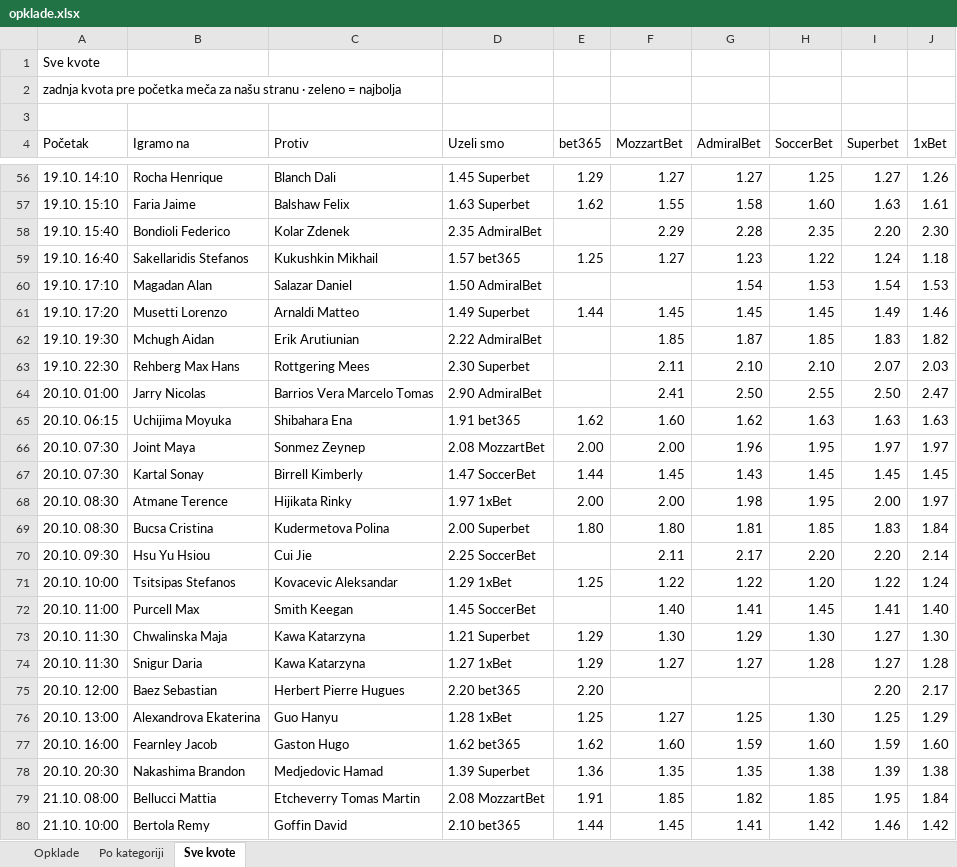
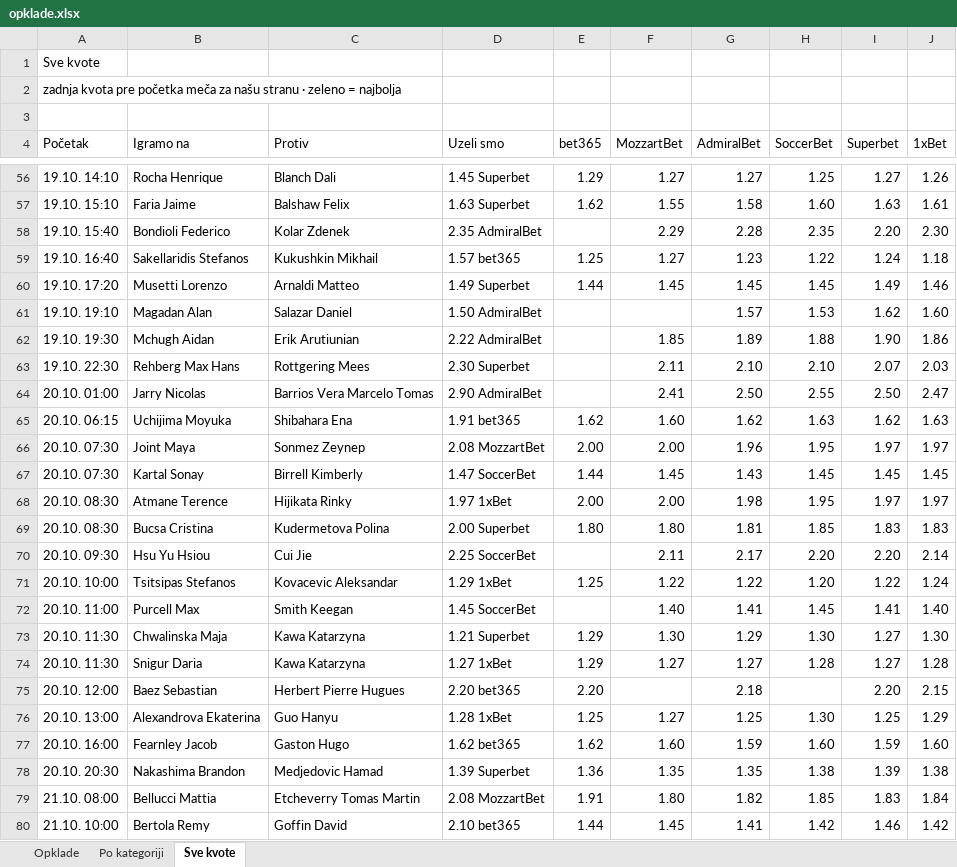
Before and after one commit to andreja69420/pantasocial, an Excel workbook: research/tennis-ml/paper/opklade.xlsx, sheet Sve kvote, drawn as a sheet; only a part is shown, gaps mark what is left out; values as stored, in another font and other column widths than the file's, no cell formats; removed rows and columns are numbered as before the commit, all else as after; the diff names each change by its address in the sheet, - before the commit and + after, or states it on an @@ line.

```diff
--- a/research/tennis-ml/paper/opklade.xlsx (sheet Sve kvote)
+++ b/research/tennis-ml/paper/opklade.xlsx (sheet Sve kvote)
-row 60: 19.10. 17:10 | Magadan Alan | Salazar Daniel | 1.50 AdmiralBet |  |  | 1.54 | 1.53 | 1.54 | 1.53
+row 61: 19.10. 19:10 | Magadan Alan | Salazar Daniel | 1.50 AdmiralBet |  |  | 1.57 | 1.53 | 1.62 | 1.60
-G62 (AdmiralBet): 1.87
+G62 (AdmiralBet): 1.89
-H62 (SoccerBet): 1.85
+H62 (SoccerBet): 1.88
-I62 (Superbet): 1.83
+I62 (Superbet): 1.90
-J62 (1xBet): 1.82
+J62 (1xBet): 1.86
-I65 (Superbet): 1.63
+I65 (Superbet): 1.62
-I68 (Superbet): 2.00
+I68 (Superbet): 1.97
-J69 (1xBet): 1.84
+J69 (1xBet): 1.83
-G75 (AdmiralBet): (empty)
+G75 (AdmiralBet): 2.18
-J75 (1xBet): 2.17
+J75 (1xBet): 2.15
-F79 (MozzartBet): 1.85
+F79 (MozzartBet): 1.80
-I79 (Superbet): 1.95
+I79 (Superbet): 1.83
```
Also changed, not shown: sheet Opklade, cell formats, 2 other files.
